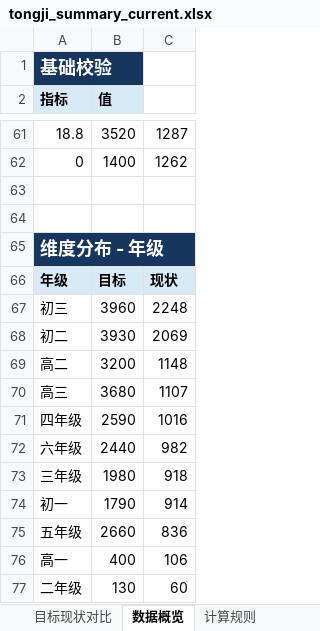
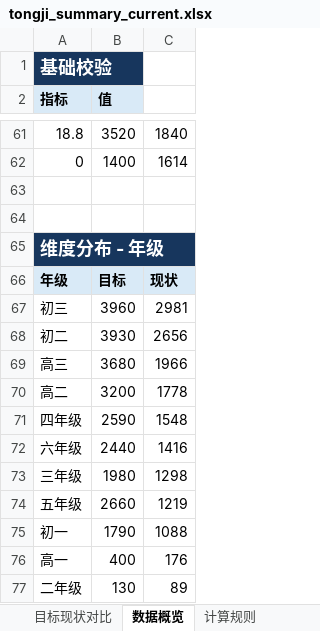
Before and after one commit to yxqhuqin222-star/rizhuizong, an Excel workbook: outputs/tongji_summary/tongji_summary_current.xlsx, sheet 数据概览, drawn as a sheet; only a part is shown, gaps mark what is left out; values as stored, in another font and other column widths than the file's, no borders; removed rows and columns are numbered as before the commit, all else as after; the diff covers the shown part only; the diff names each change by its address in the sheet, - before the commit and + after, or states it on an @@ line.

```diff
--- a/outputs/tongji_summary/tongji_summary_current.xlsx (sheet 数据概览)
+++ b/outputs/tongji_summary/tongji_summary_current.xlsx (sheet 数据概览)
-C61: 1287
+C61: 1840
-C62: 1262
+C62: 1614
-C67: 2248
+C67: 2981
-C68: 2069
+C68: 2656
-row 69: 高二 | 3200 | 1148
-C69: 1107
+C69: 1966
+row 70: 高二 | 3200 | 1778
-C71: 1016
+C71: 1548
-C72: 982
+C72: 1416
-C73: 918
+C73: 1298
-row 74: 初一 | 1790 | 914
-C74: 836
+C74: 1219
+row 75: 初一 | 1790 | 1088
-C76: 106
+C76: 176
-C77: 60
+C77: 89
```
Also changed, not shown: 21 edited cells elsewhere in this sheet, sheet 目标现状对比, tongji_target.xlsx, 24 other files.
